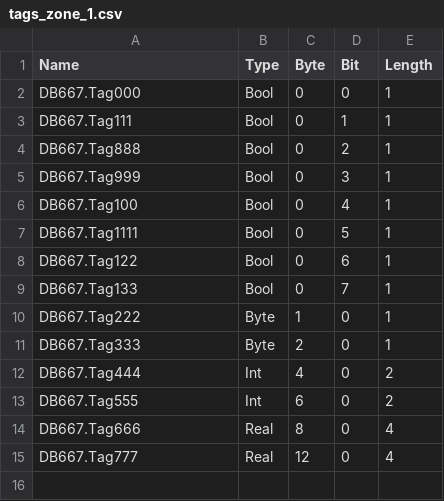
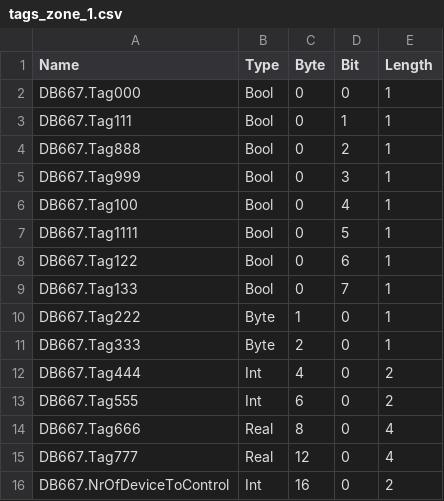
Before and after one commit to Maskul96/HMIApp, a CSV file: HMIApp/HMIApp/Resources/Files/tags_zone_1.csv, drawn as a sheet; the diff names each change by its address in the sheet, - before the commit and + after, or states it on an @@ line.

```diff
--- a/HMIApp/HMIApp/Resources/Files/tags_zone_1.csv
+++ b/HMIApp/HMIApp/Resources/Files/tags_zone_1.csv
+row 16: DB667.NrOfDeviceToControl | Int | 16 | 0 | 2
```
Also changed, not shown: HMIApp/HMIApp/Resources/Files/tags_zone_0.csv, HMIApp/HMIApp/Resources/Files/tags_zone_2.csv, 4 other files.
